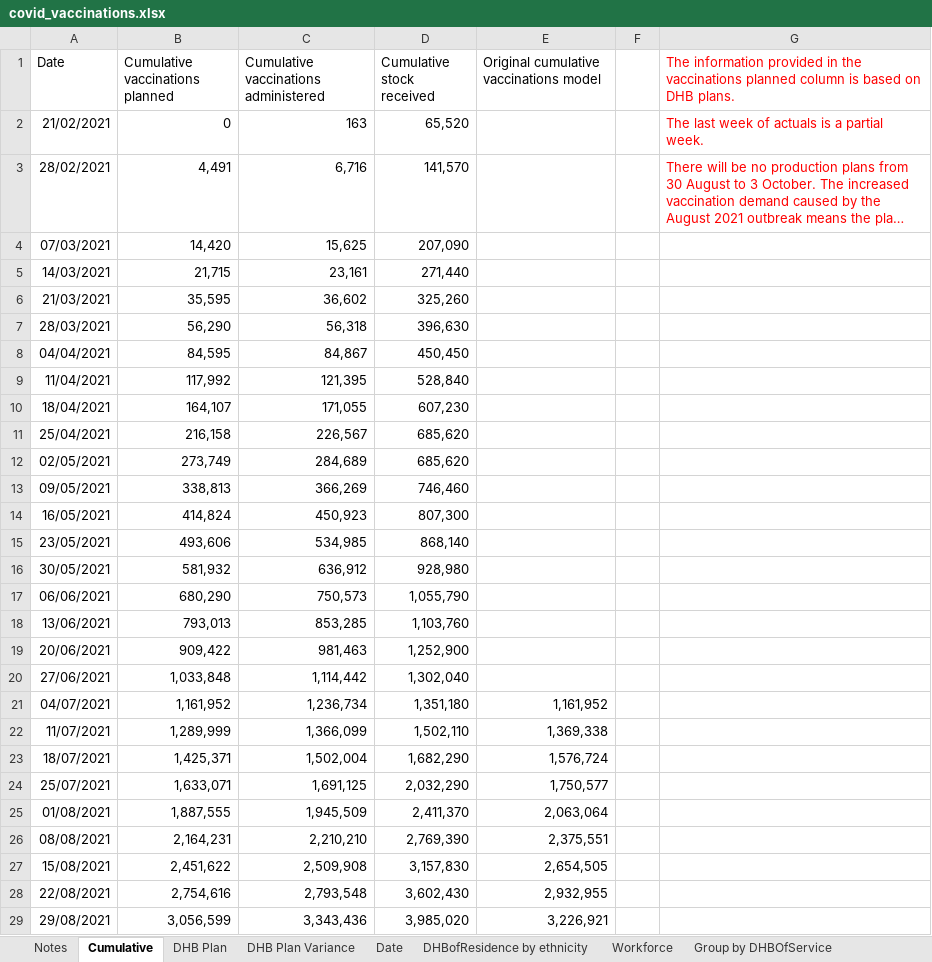
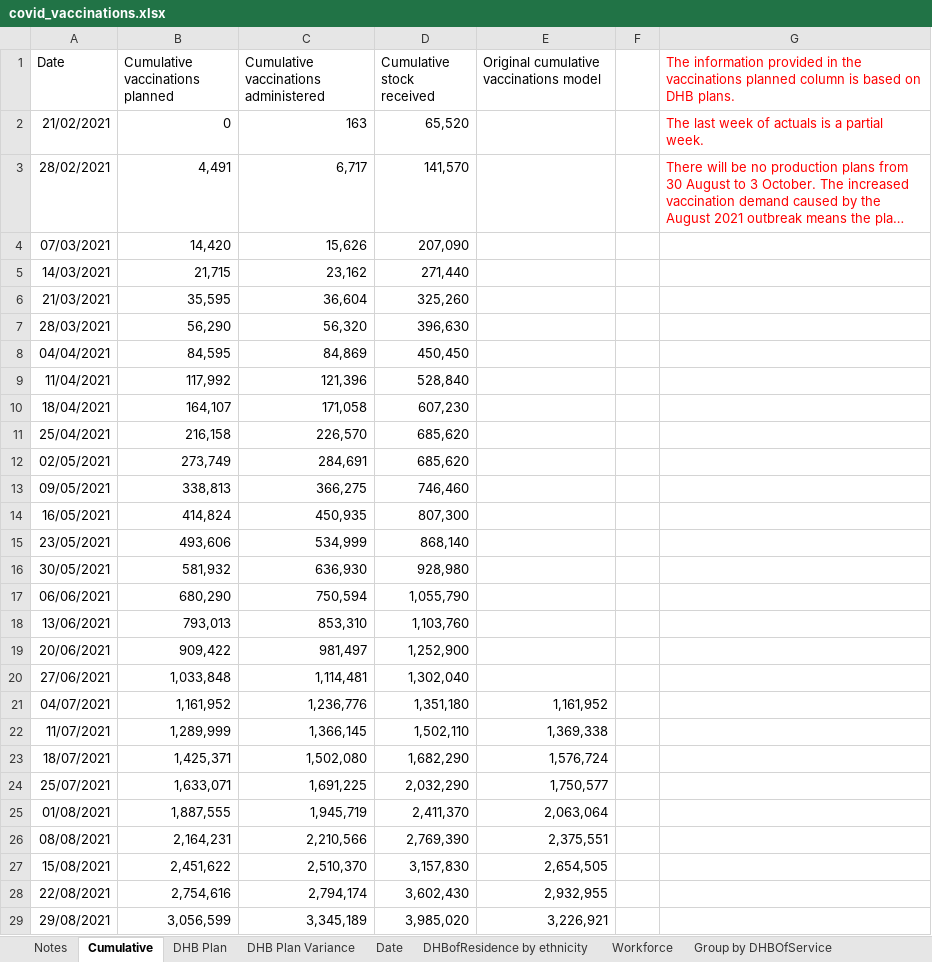
Before and after one commit to nikonn01/Assignment-1-R-code1, an Excel workbook: covid_vaccinations.xlsx, sheet Cumulative, drawn as a sheet; only a part is shown; long unchanged cells end in …; values as stored, in another font and other column widths than the file's, no borders; the diff covers the shown part only; the diff names each change by its address in the sheet, - before the commit and + after, or states it on an @@ line.

```diff
--- a/covid_vaccinations.xlsx (sheet Cumulative)
+++ b/covid_vaccinations.xlsx (sheet Cumulative)
-C3: 6,716
+C3: 6,717
-C4: 15,625
+C4: 15,626
-C5: 23,161
+C5: 23,162
-C6: 36,602
+C6: 36,604
-C7: 56,318
+C7: 56,320
-C8: 84,867
+C8: 84,869
-C9: 121,395
+C9: 121,396
-C10: 171,055
+C10: 171,058
-C11: 226,567
+C11: 226,570
-C12: 284,689
+C12: 284,691
-C13: 366,269
+C13: 366,275
-C14: 450,923
+C14: 450,935
-C15: 534,985
+C15: 534,999
-C16: 636,912
+C16: 636,930
-C17: 750,573
+C17: 750,594
-C18: 853,285
+C18: 853,310
-C19: 981,463
+C19: 981,497
-C20: 1,114,442
+C20: 1,114,481
-C21: 1,236,734
+C21: 1,236,776
-C22: 1,366,099
+C22: 1,366,145
-C23: 1,502,004
+C23: 1,502,080
-C24: 1,691,125
+C24: 1,691,225
-C25: 1,945,509
+C25: 1,945,719
-C26: 2,210,210
+C26: 2,210,566
-C27: 2,509,908
+C27: 2,510,370
-C28: 2,793,548
+C28: 2,794,174
-C29: 3,343,436
+C29: 3,345,189
```
Also changed, not shown: 4 edited cells elsewhere in this sheet, sheet DHBofResidence by ethnicity, sheet Group by DHBOfService, sheet DHB Plan Variance, sheet Date, sheet Vaccine For Distribution, sheet Workforce, 1 more sheet.
